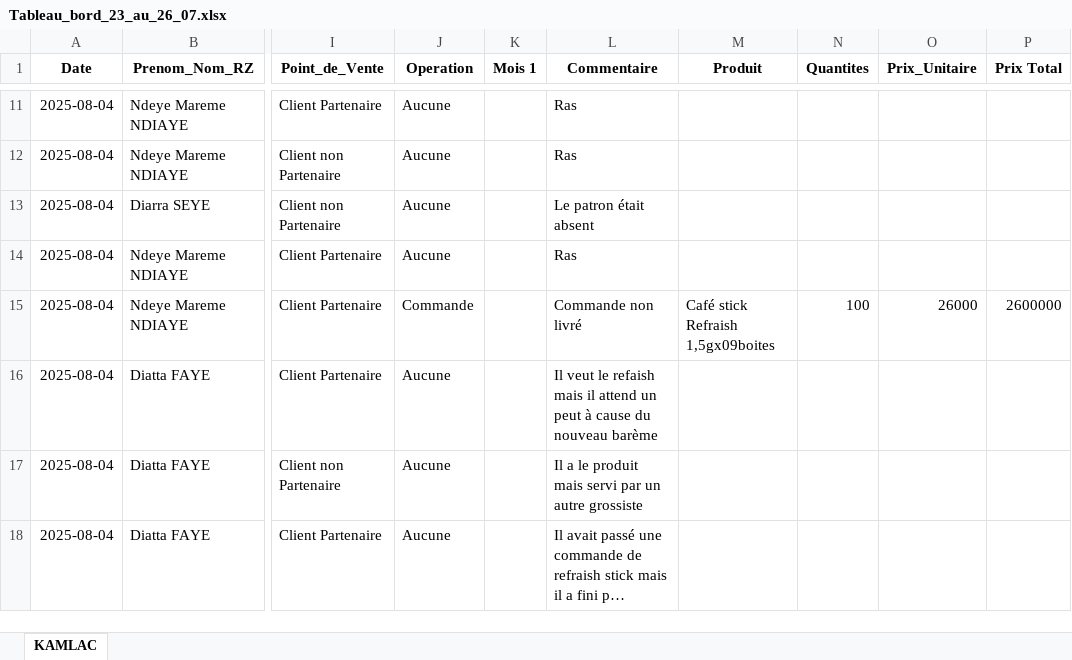
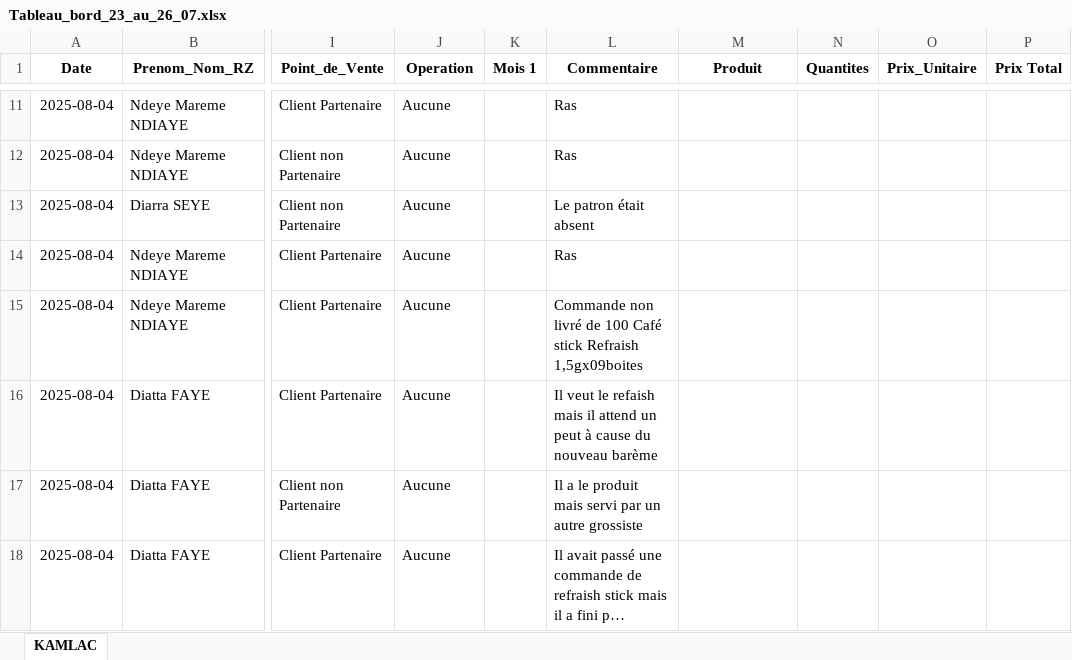
Before and after one commit to abdoulaye1301/afrikaleyri.nd, an Excel workbook: Tableau_bord_23_au_26_07.xlsx, sheet KAMLAC, drawn as a sheet; only a part is shown, gaps mark what is left out; long unchanged cells end in …; values as stored, in another font and other column widths than the file's, no borders; table styles not drawn; the diff names each change by its address in the sheet, - before the commit and + after, or states it on an @@ line.

Commit message:
Le 05

```diff
--- a/Tableau_bord_23_au_26_07.xlsx (sheet KAMLAC)
+++ b/Tableau_bord_23_au_26_07.xlsx (sheet KAMLAC)
-J15 (Operation): Commande
+J15 (Operation): Aucune
-L15 (Commentaire): Commande non livré
+L15 (Commentaire): Commande non livré de 100 Café stick Refraish 1,5gx09boites
-M15 (Produit): Café stick Refraish 1,5gx09boites
+M15 (Produit): (empty)
-N15 (Quantites): 100
+N15 (Quantites): (empty)
-O15 (Prix_Unitaire): 26000
+O15 (Prix_Unitaire): (empty)
-P15 (Prix Total): 2600000
+P15 (Prix Total): (empty)
```
